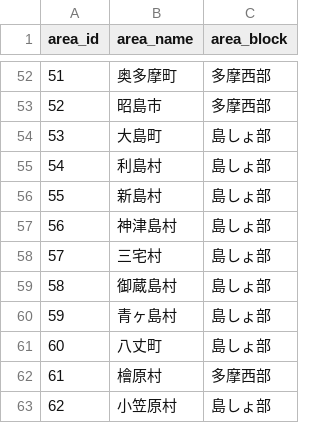
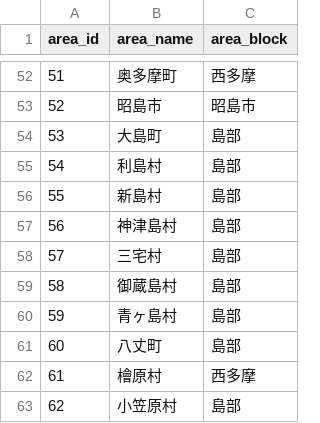
Before and after one commit to yuukiner/akishima2025, a CSV file: arealist.csv, drawn as a sheet; only a part is shown, gaps mark what is left out; the diff covers the shown part only.

```diff
--- a/arealist.csv
+++ b/arealist.csv
@@ -52,12 +52,12 @@ area_id,area_name,area_block
-51,奥多摩町,多摩西部
-52,昭島市,多摩西部
-53,大島町,島しょ部
-54,利島村,島しょ部
-55,新島村,島しょ部
-56,神津島村,島しょ部
-57,三宅村,島しょ部
-58,御蔵島村,島しょ部
-59,青ヶ島村,島しょ部
-60,八丈町,島しょ部
-61,檜原村,多摩西部
-62,小笠原村,島しょ部
+51,奥多摩町,西多摩
+52,昭島市,昭島市
+53,大島町,島部
+54,利島村,島部
+55,新島村,島部
+56,神津島村,島部
+57,三宅村,島部
+58,御蔵島村,島部
+59,青ヶ島村,島部
+60,八丈町,島部
+61,檜原村,西多摩
+62,小笠原村,島部
```
Also changed, not shown: 26 edited cells elsewhere in this file.
